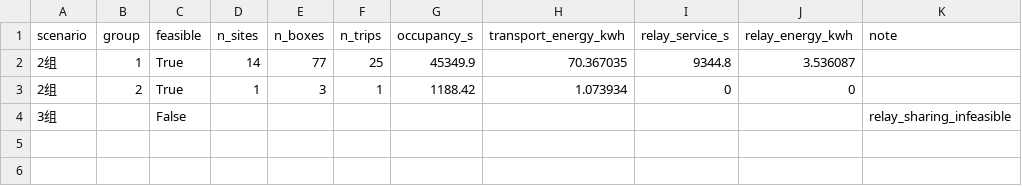
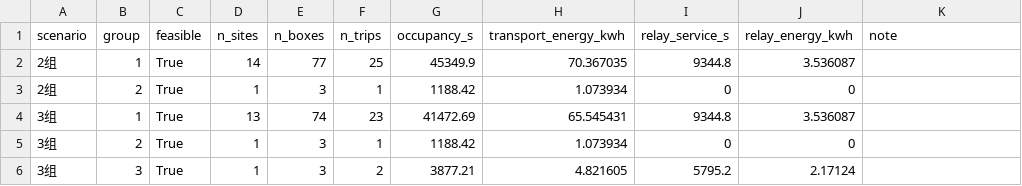
Before and after one commit to timoler/2026_competition, a CSV file: Q4/results/q4_workload_comparison.csv, drawn as a sheet; removed rows and columns are numbered as before the commit, all else as after; the diff names each change by its address in the sheet, - before the commit and + after, or states it on an @@ line.

Commit message:
fix(q4): 中继口径改为各组分立配置(共享中继不强制同组)
- 不可拆块仅由多点运输架次产生(12块),中继共享不再作为硬同组约束
- 各组分立配置中继,跨组中继任务重复配置计入冗余
- 2组最优:gap=2(11块vs S011);3组最优:gap=5(10块vs S011 vs S015)
- 严格中继绑定解释单独存为 strict_relay_binding_sensitivity.json(3组不可行)
- validate.py OVERALL PASS;不修改Q1/Q2/Q3

```diff
--- a/Q4/results/q4_workload_comparison.csv
+++ b/Q4/results/q4_workload_comparison.csv
-row 4: 3组 |  | False |  |  |  |  |  |  |  | relay_sharing_infeasible
+row 4: 3组 | 1 | True | 13 | 74 | 23 | 41472.69 | 65.545431 | 9344.8 | 3.536087
+row 5: 3组 | 2 | True | 1 | 3 | 1 | 1188.42 | 1.073934 | 0 | 0
+row 6: 3组 | 3 | True | 1 | 3 | 2 | 3877.21 | 4.821605 | 5795.2 | 2.17124
```
Also changed, not shown: Q4/results/q4_resource_gap.csv, 18 other files.
